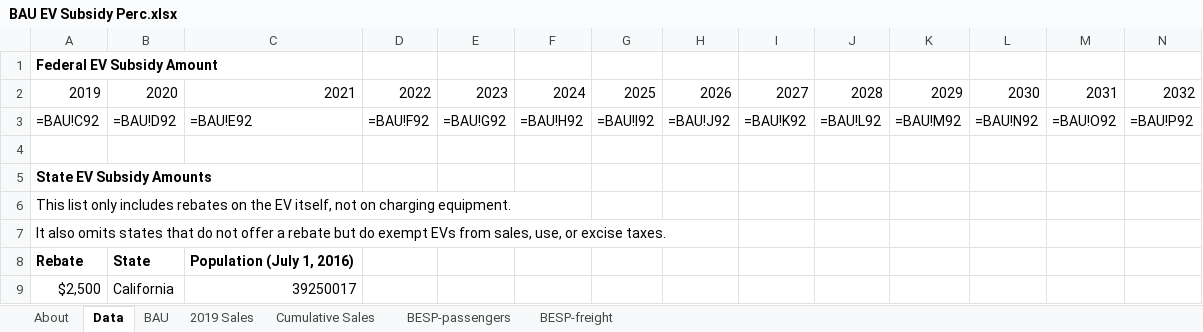
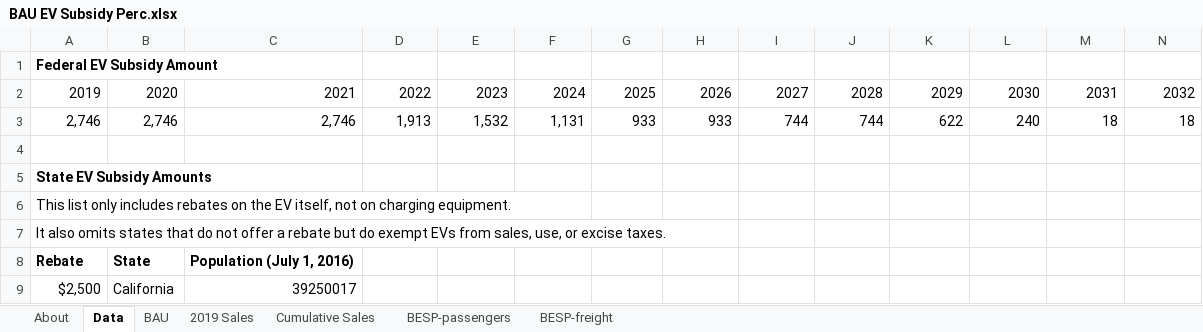
Before and after one commit to EnergyInnovation/eps-michigan, an Excel workbook: InputData/trans/BESP/BAU EV Subsidy Perc.xlsx, sheet Data, drawn as a sheet; only a part is shown; values as stored, in another font and other column widths than the file's, no borders; formulas without a stored value are shown as written; removed rows and columns are numbered as before the commit, all else as after; rows hold the shown columns only; the diff covers the shown part only; the diff names each change by its address in the sheet, - before the commit and + after, or states it on an @@ line.

```diff
--- a/InputData/trans/BESP/BAU EV Subsidy Perc.xlsx (sheet Data)
+++ b/InputData/trans/BESP/BAU EV Subsidy Perc.xlsx (sheet Data)
-row 3: =BAU!C92 | =BAU!D92 | =BAU!E92 | =BAU!F92 | =BAU!G92 | =BAU!H92 | =BAU!I92 | =BAU!J92 | =BAU!K92 | =BAU!L92 | =BAU!M92 | =BAU!N92 | =BAU!O92 | =BAU!P92
+row 3: 2,746 | 2,746 | 2,746 | 1,913 | 1,532 | 1,131 | 933 | 933 | 744 | 744 | 622 | 240 | 18 | 18
```
Also changed, not shown: 28 added rows, 7 removed rows, 36 edited cells and cell formats elsewhere in this sheet, sheet BAU, sheet BESP-passengers, sheet About, 6 other files.
